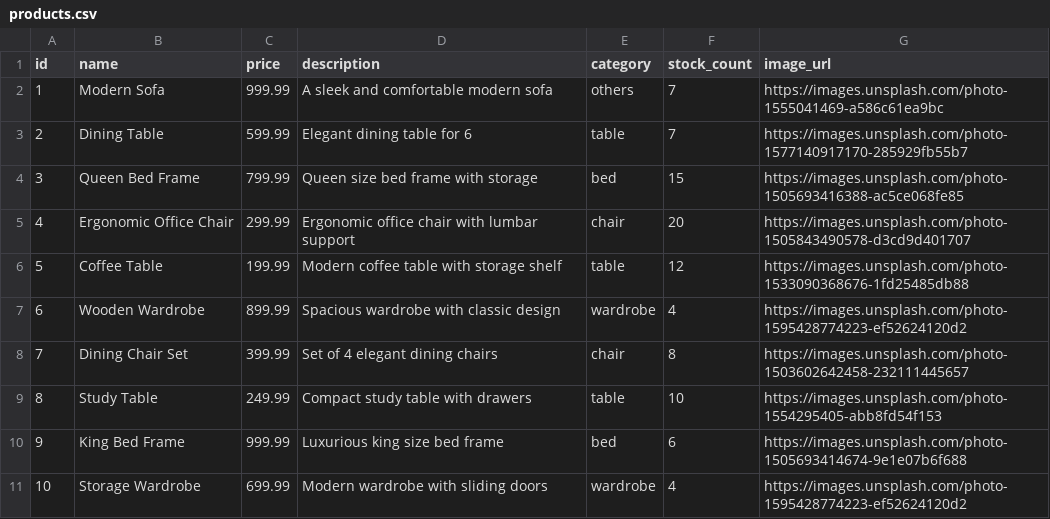
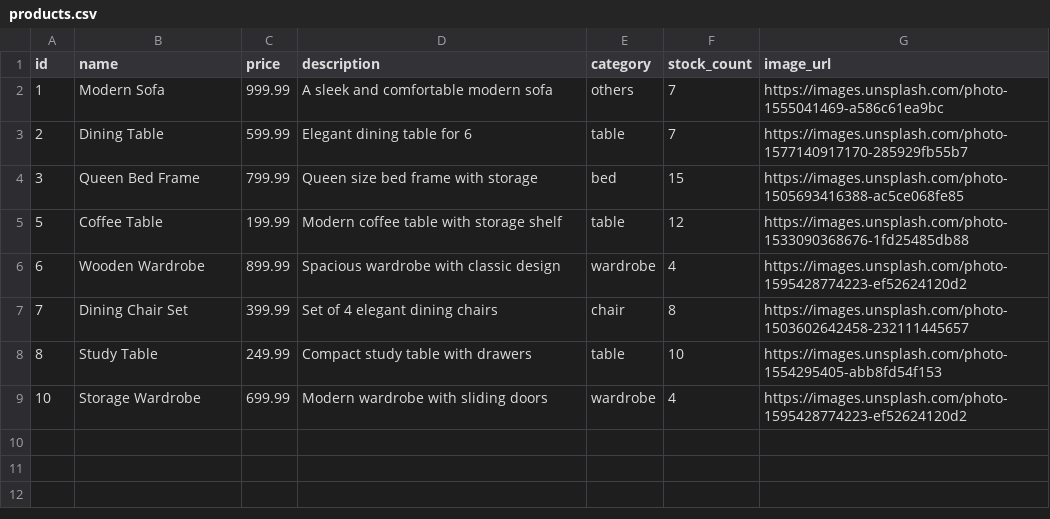
Before and after one commit to rubyhw/Furniture-E-Commerce-Web, a CSV file: data/products.csv, drawn as a sheet; the diff names each change by its address in the sheet, - before the commit and + after, or states it on an @@ line.

```diff
--- a/data/products.csv
+++ b/data/products.csv
-row 5: 4 | Ergonomic Office Chair | 299.99 | Ergonomic office chair with lumbar support | chair | 20 | https://images.unsplash.com/photo-1505843490578-d3cd9d401707
-row 10: 9 | King Bed Frame | 999.99 | Luxurious king size bed frame | bed | 6 | https://images.unsplash.com/photo-1505693414674-9e1e07b6f688
```
Also changed, not shown: 3 other files.
